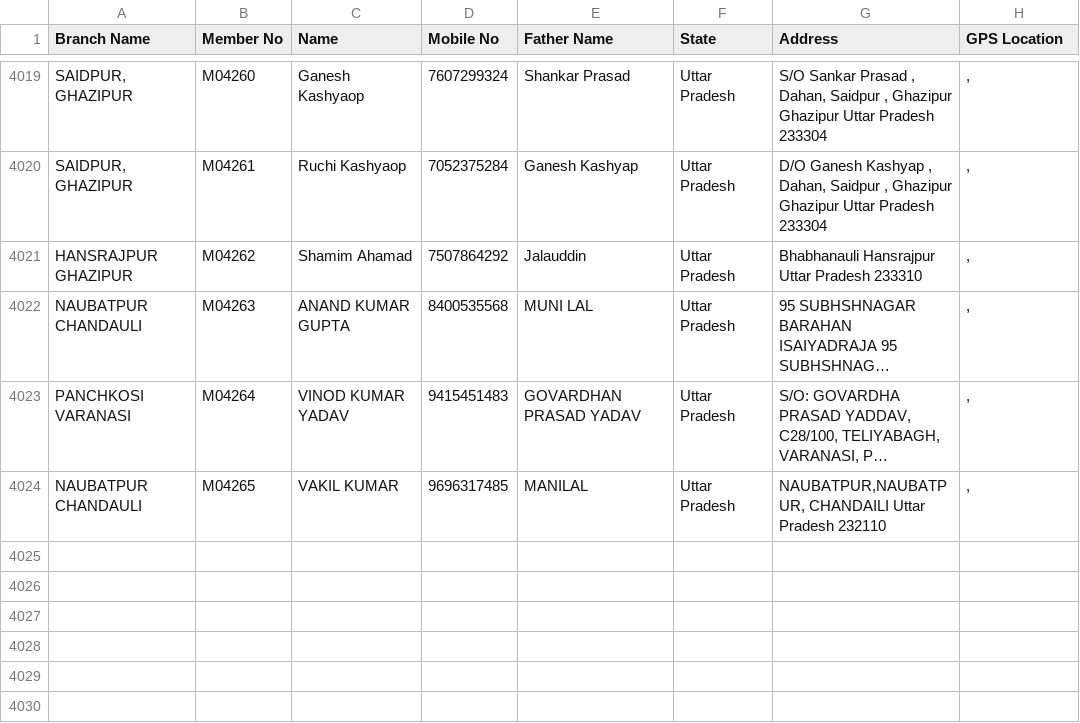
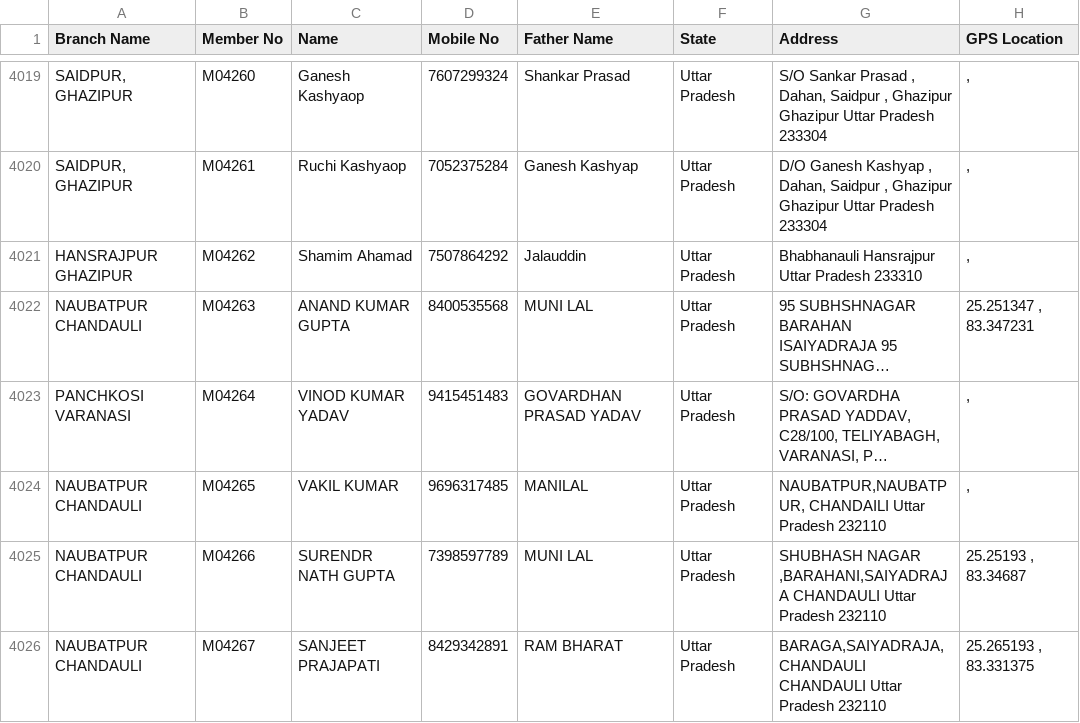
Before and after one commit to vipin8818/asansal-data, a CSV file: members.csv, drawn as a sheet; only a part is shown, gaps mark what is left out; long unchanged cells end in …; the diff covers the shown part only; the diff names each change by its address in the sheet, - before the commit and + after, or states it on an @@ line.

Commit message:
Admin upload members.csv by babajee500@gmail.com

```diff
--- a/members.csv
+++ b/members.csv
-H4022 (GPS Location): ,
+H4022 (GPS Location): 25.251347 , 83.347231
+row 4025: NAUBATPUR CHANDAULI | M04266 | SURENDR NATH GUPTA | 7398597789 | MUNI LAL | Uttar Pradesh | SHUBHASH NAGAR ,BARAHANI,SAIYADRAJA CHANDAULI Uttar Pradesh 232110 | 25.25193 , 83.34687
+row 4026: NAUBATPUR CHANDAULI | M04267 | SANJEET PRAJAPATI | 8429342891 | RAM BHARAT | Uttar Pradesh | BARAGA,SAIYADRAJA,CHANDAULI CHANDAULI Uttar Pradesh 232110 | 25.265193 , 83.331375
```
Also changed, not shown: 4 added rows and 18 edited cells elsewhere in this file.
